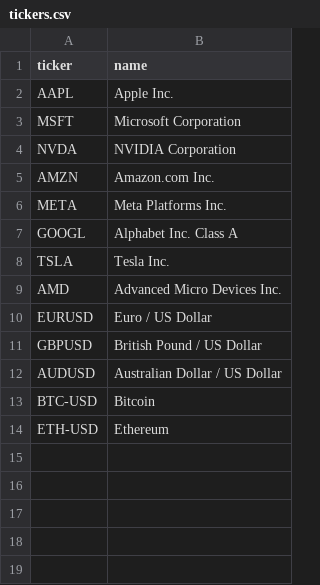
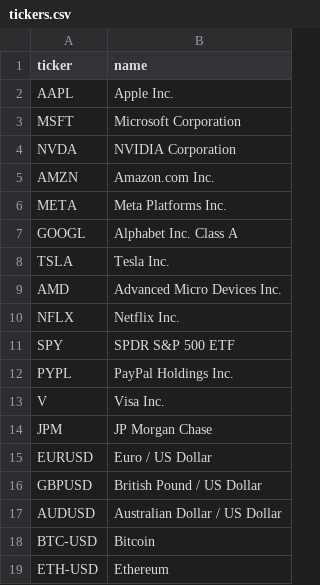
Before and after one commit to pkiprop-afk/Alphascreener, a CSV file: src/data/tickers.csv, drawn as a sheet.

```diff
--- a/src/data/tickers.csv
+++ b/src/data/tickers.csv
@@ -9,2 +9,7 @@ TSLA, Tesla Inc.
 AMD, Advanced Micro Devices Inc.
+NFLX, Netflix Inc.
+SPY, SPDR S&P 500 ETF
+PYPL, PayPal Holdings Inc.
+V, Visa Inc.
+JPM, JP Morgan Chase
 EURUSD,  Euro / US Dollar
```
